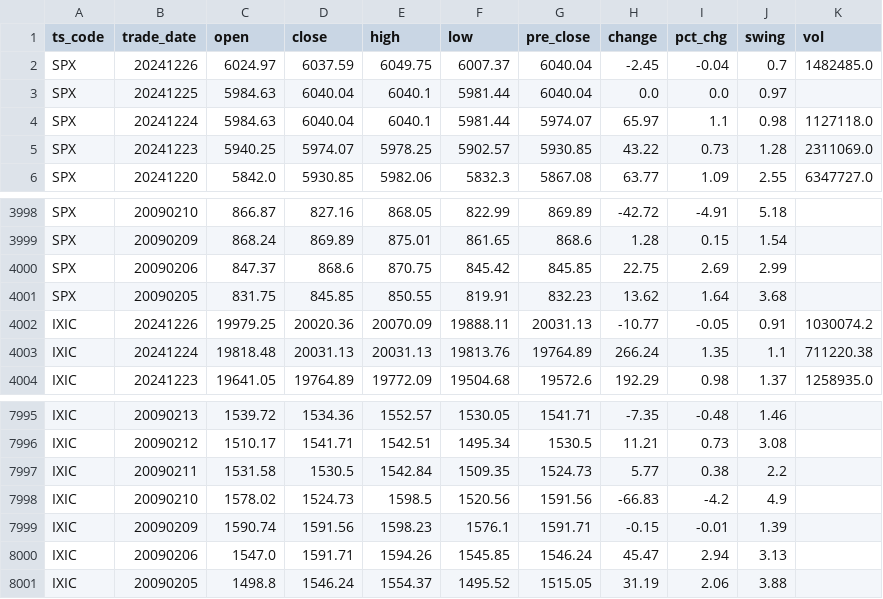
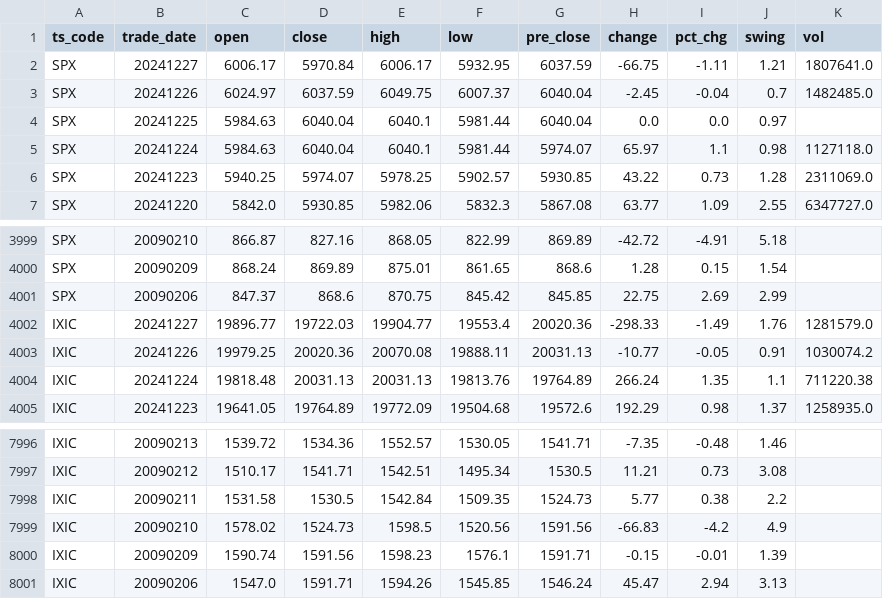
Before and after one commit to AFAN-LIFE/macropage, a CSV file: data/global_index.csv, drawn as a sheet; only a part is shown, gaps mark what is left out.

Commit message:
daily update tushare data

```diff
--- a/data/global_index.csv
+++ b/data/global_index.csv
@@ -1,2 +1,3 @@
 ts_code,trade_date,open,close,high,low,pre_close,change,pct_chg,swing,vol
+SPX,20241227,6006.17,5970.84,6006.17,5932.95,6037.59,-66.75,-1.11,1.21,1807641.0
 SPX,20241226,6024.97,6037.59,6049.75,6007.37,6040.04,-2.45,-0.04,0.7,1482485.0
@@ -4000,4 +4001,4 @@ SPX,20090209,868.24,869.89,875.01,861.65,868.6,1.28,0.15,1.54,
 SPX,20090206,847.37,868.6,870.75,845.42,845.85,22.75,2.69,2.99,
-SPX,20090205,831.75,845.85,850.55,819.91,832.23,13.62,1.64,3.68,
-IXIC,20241226,19979.25,20020.36,20070.09,19888.11,20031.13,-10.77,-0.05,0.91,1030074.2
+IXIC,20241227,19896.77,19722.03,19904.77,19553.4,20020.36,-298.33,-1.49,1.76,1281579.0
+IXIC,20241226,19979.25,20020.36,20070.08,19888.11,20031.13,-10.77,-0.05,0.91,1030074.2
 IXIC,20241224,19818.48,20031.13,20031.13,19813.76,19764.89,266.24,1.35,1.1,711220.38
@@ -8000,2 +8001 @@ IXIC,20090209,1590.74,1591.56,1598.23,1576.1,1591.71,-0.15,-0.01,1.39,
 IXIC,20090206,1547.0,1591.71,1594.26,1545.85,1546.24,45.47,2.94,3.13,
-IXIC,20090205,1498.8,1546.24,1554.37,1495.52,1515.05,31.19,2.06,3.88,
```
